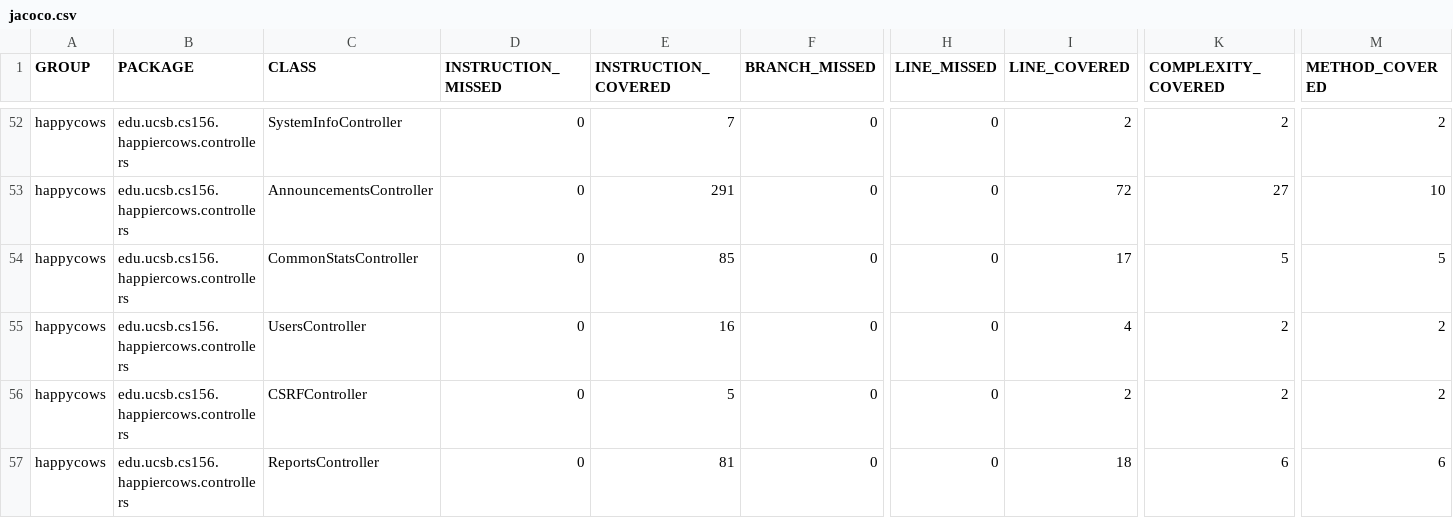
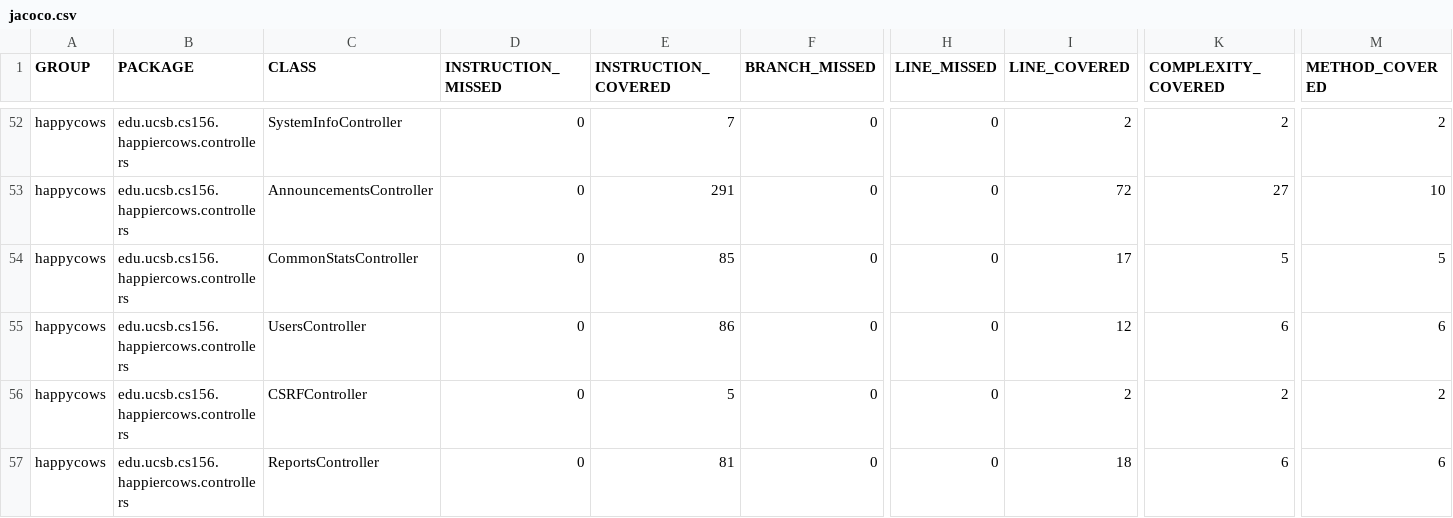
Before and after one commit to ucsb-cs156-s24/proj-happycows-s24-4pm-5, a CSV file: jacoco/jacoco.csv, drawn as a sheet; only a part is shown, gaps mark what is left out; the diff names each change by its address in the sheet, - before the commit and + after, or states it on an @@ line.

```diff
--- a/jacoco/jacoco.csv
+++ b/jacoco/jacoco.csv
-E55 (INSTRUCTION_COVERED): 16
+E55 (INSTRUCTION_COVERED): 86
-I55 (LINE_COVERED): 4
+I55 (LINE_COVERED): 12
-K55 (COMPLEXITY_COVERED): 2
+K55 (COMPLEXITY_COVERED): 6
-M55 (METHOD_COVERED): 2
+M55 (METHOD_COVERED): 6
```
Also changed, not shown: 7 other files.
